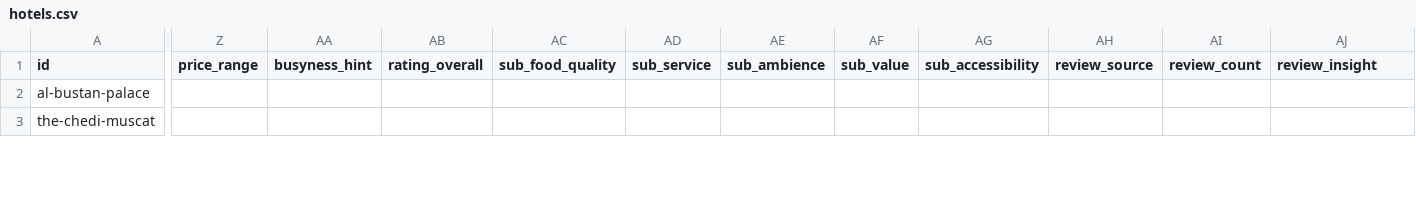
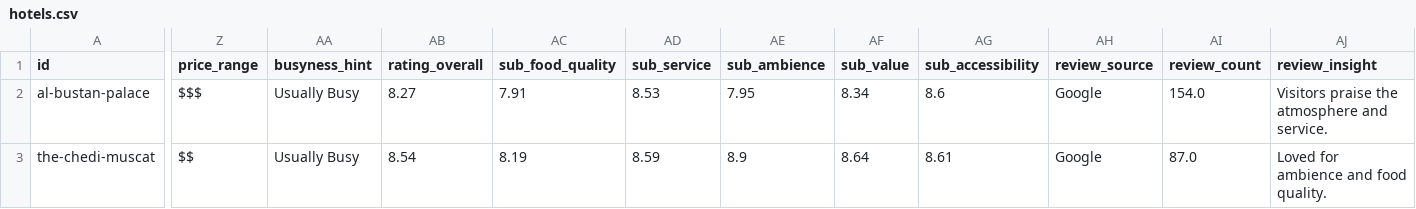
Before and after one commit to Muhraf2020/bestmuscat-new2.01, a CSV file: data/sources/hotels.csv, drawn as a sheet; only a part is shown, gaps mark what is left out; the diff covers the shown part only; the diff names each change by its address in the sheet, - before the commit and + after, or states it on an @@ line.

```diff
--- a/data/sources/hotels.csv
+++ b/data/sources/hotels.csv
-Z2 (price_range): (empty)
+Z2 (price_range): $$$
-AA2:AA3 (busyness_hint): (empty)
+AA2:AA3 (busyness_hint): Usually Busy
-AB2 (rating_overall): (empty)
+AB2 (rating_overall): 8.27
-AC2 (sub_food_quality): (empty)
+AC2 (sub_food_quality): 7.91
-AD2 (sub_service): (empty)
+AD2 (sub_service): 8.53
-AE2 (sub_ambience): (empty)
+AE2 (sub_ambience): 7.95
-AF2 (sub_value): (empty)
+AF2 (sub_value): 8.34
-AG2 (sub_accessibility): (empty)
+AG2 (sub_accessibility): 8.6
-AH2:AH3 (review_source): (empty)
+AH2:AH3 (review_source): Google
-AI2 (review_count): (empty)
+AI2 (review_count): 154.0
-AJ2 (review_insight): (empty)
+AJ2 (review_insight): Visitors praise the atmosphere and service.
-Z3 (price_range): (empty)
+Z3 (price_range): $$
-AB3 (rating_overall): (empty)
+AB3 (rating_overall): 8.54
-AC3 (sub_food_quality): (empty)
+AC3 (sub_food_quality): 8.19
-AD3 (sub_service): (empty)
+AD3 (sub_service): 8.59
-AE3 (sub_ambience): (empty)
+AE3 (sub_ambience): 8.9
-AF3 (sub_value): (empty)
+AF3 (sub_value): 8.64
-AG3 (sub_accessibility): (empty)
+AG3 (sub_accessibility): 8.61
-AI3 (review_count): (empty)
+AI3 (review_count): 87.0
-AJ3 (review_insight): (empty)
+AJ3 (review_insight): Loved for ambience and food quality.
```
Also changed, not shown: 173 edited cells elsewhere in this file, data/sources/malls.csv, data/sources/schools.csv, 1 other file.
